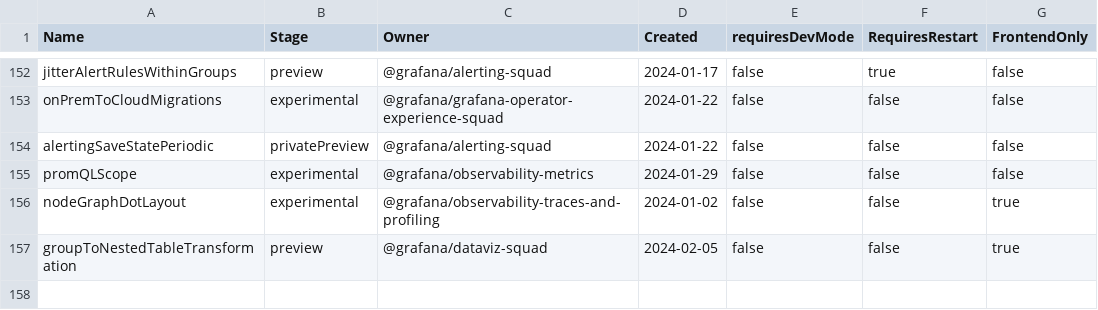
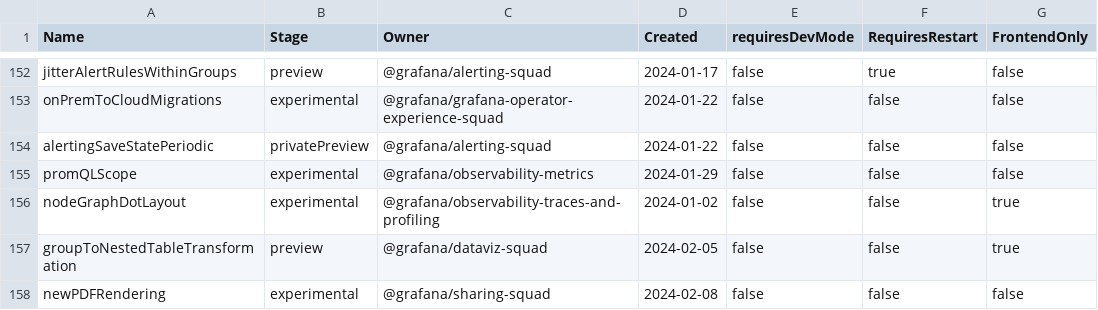
Before and after one commit to storpool/grafana, a CSV file: pkg/services/featuremgmt/toggles_gen.csv, drawn as a sheet; only a part is shown, gaps mark what is left out.

Commit message:
Rendering: Adds PDF support behind feature toggle (#81811)
* start pdf refactor

* Update AppChrome.tsx

* Update AppChrome.tsx

* add encoding param to rendering grpc service

* fix plugin mode

* clean up

* fix backend tests

* fix lint errors

* Support pdf encoding in render http api

---------

Co-authored-by: Torkel Ödegaard <torkel@grafana.com>

```diff
--- a/pkg/services/featuremgmt/toggles_gen.csv
+++ b/pkg/services/featuremgmt/toggles_gen.csv
@@ -157 +157,2 @@ nodeGraphDotLayout,experimental,@grafana/observability-traces-and-profiling,2024
 groupToNestedTableTransformation,preview,@grafana/dataviz-squad,2024-02-05,false,false,true
+newPDFRendering,experimental,@grafana/sharing-squad,2024-02-08,false,false,false
```
Also changed, not shown: 23 other files.
